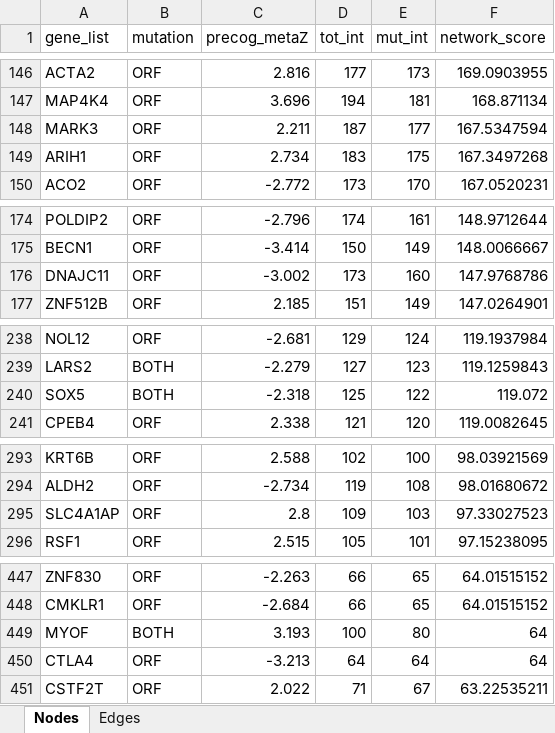
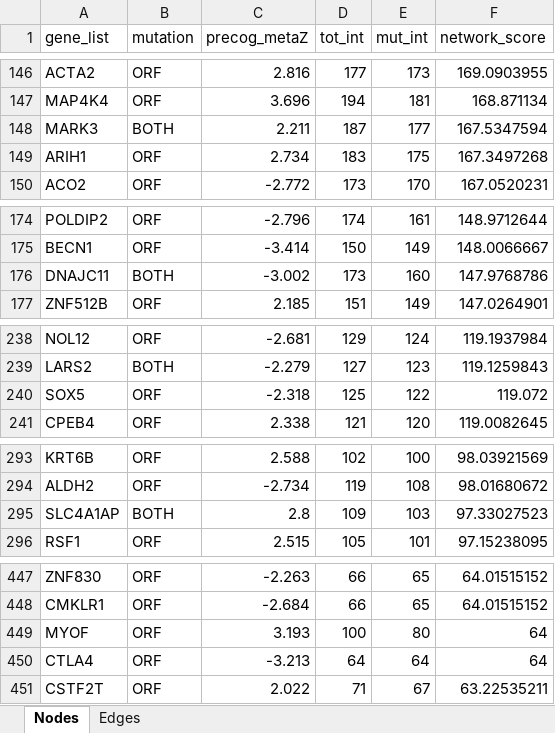
Before and after one commit to ingmbioinfo/cancerhubs, an Excel workbook: result/interactions_download/Colon_cancer_precog.xlsx, sheet Nodes, drawn as a sheet; only a part is shown, gaps mark what is left out; values as stored, in another font and other column widths than the file's, no borders; the diff covers the shown part only; the diff names each change by its address in the sheet, - before the commit and + after, or states it on an @@ line.

```diff
--- a/result/interactions_download/Colon_cancer_precog.xlsx (sheet Nodes)
+++ b/result/interactions_download/Colon_cancer_precog.xlsx (sheet Nodes)
-B148 (mutation): ORF
+B148 (mutation): BOTH
-B176 (mutation): ORF
+B176 (mutation): BOTH
-B240 (mutation): BOTH
+B240 (mutation): ORF
-B295 (mutation): ORF
+B295 (mutation): BOTH
-B449 (mutation): BOTH
+B449 (mutation): ORF
```
Also changed, not shown: 20 edited cells elsewhere in this sheet, result/interactions_download/Burkitt_lymphoma_all_genes_mut.xlsx, result/interactions_download/Burkitt_lymphoma_precog.xlsx, 38 other files.
